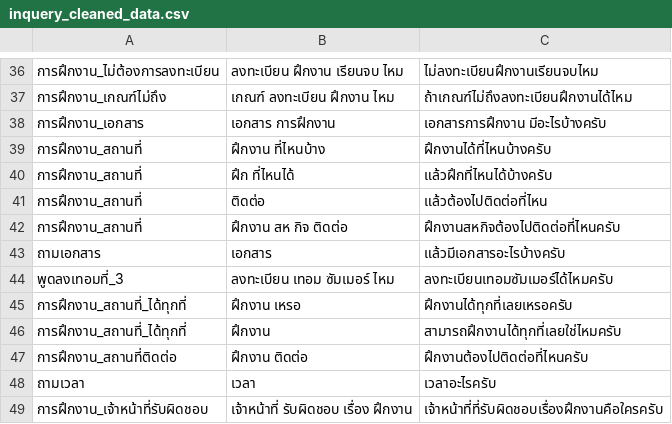
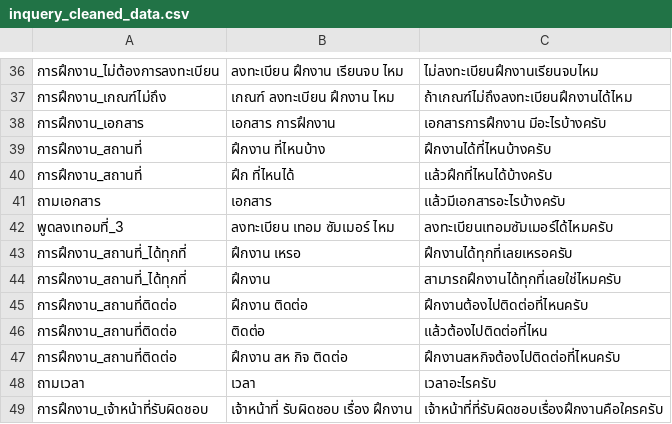
Before and after one commit to nawaphonOHM/CoEChatBot, a CSV file: data/processed/inquery_cleaned_data.csv, drawn as a sheet; only a part is shown, gaps mark what is left out; removed rows and columns are numbered as before the commit, all else as after; the diff names each change by its address in the sheet, - before the commit and + after, or states it on an @@ line.

Commit message:
Added data

```diff
--- a/data/processed/inquery_cleaned_data.csv
+++ b/data/processed/inquery_cleaned_data.csv
-row 41: การฝึกงาน_สถานที่ | ติดต่อ | แล้วต้องไปติดต่อที่ไหน
-row 42: การฝึกงาน_สถานที่ | ฝึกงาน สห กิจ ติดต่อ | ฝึกงานสหกิจต้องไปติดต่อที่ไหนครับ
+row 46: การฝึกงาน_สถานที่ติดต่อ | ติดต่อ | แล้วต้องไปติดต่อที่ไหน
+row 47: การฝึกงาน_สถานที่ติดต่อ | ฝึกงาน สห กิจ ติดต่อ | ฝึกงานสหกิจต้องไปติดต่อที่ไหนครับ
```
Also changed, not shown: 3 other files.
